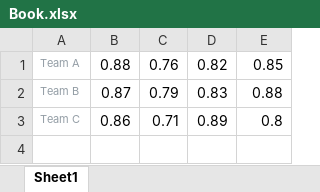
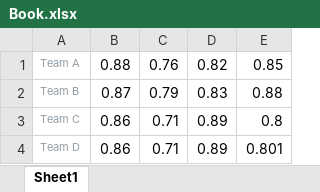
Before and after one commit to Noyii/tmp, an Excel workbook: Book.xlsx, sheet Sheet1, drawn as a sheet; values as stored, in another font and other column widths than the file's, no borders; charts and pictures not drawn; the diff names each change by its address in the sheet, - before the commit and + after, or states it on an @@ line.

Commit message:
Add files via upload

```diff
--- a/Book.xlsx (sheet Sheet1)
+++ b/Book.xlsx (sheet Sheet1)
+row 4: Team D | 0.86 | 0.71 | 0.89 | 0.801
```
Also changed, not shown: charts or pictures.
